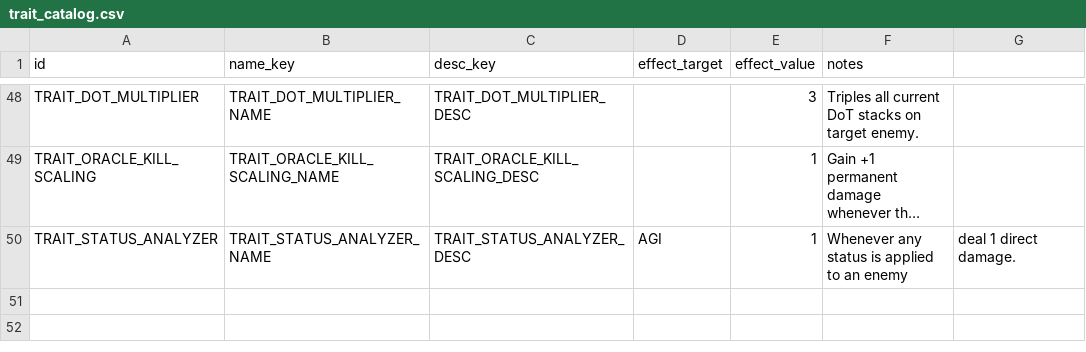
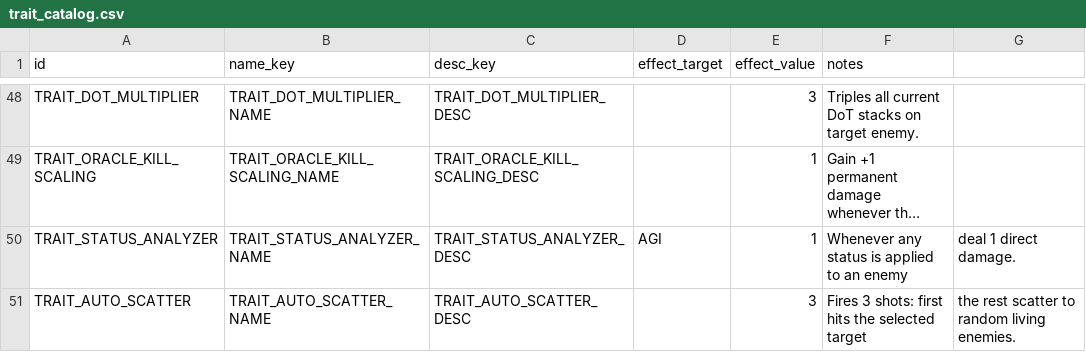
Before and after one commit to vtyurin89/framewrack_v1, a CSV file: data/trait_catalog.csv, drawn as a sheet; only a part is shown, gaps mark what is left out; long unchanged cells end in …; the diff names each change by its address in the sheet, - before the commit and + after, or states it on an @@ line.

```diff
--- a/data/trait_catalog.csv
+++ b/data/trait_catalog.csv
+row 51: TRAIT_AUTO_SCATTER | TRAIT_AUTO_SCATTER_NAME | TRAIT_AUTO_SCATTER_DESC |  | 3 | Fires 3 shots: first hits the selected target | the rest scatter to random living enemies.
```
Also changed, not shown: data/items.csv, data/traits.csv, 4 other files.
